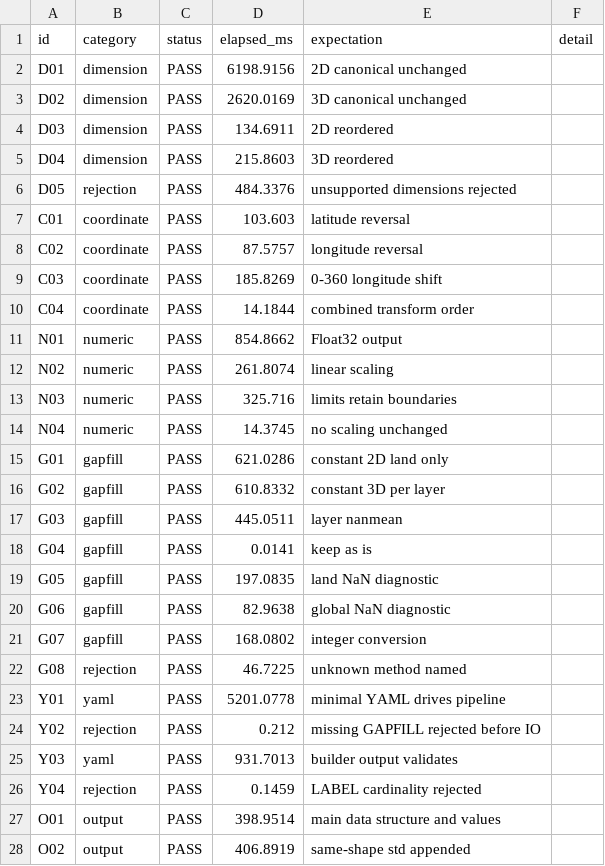
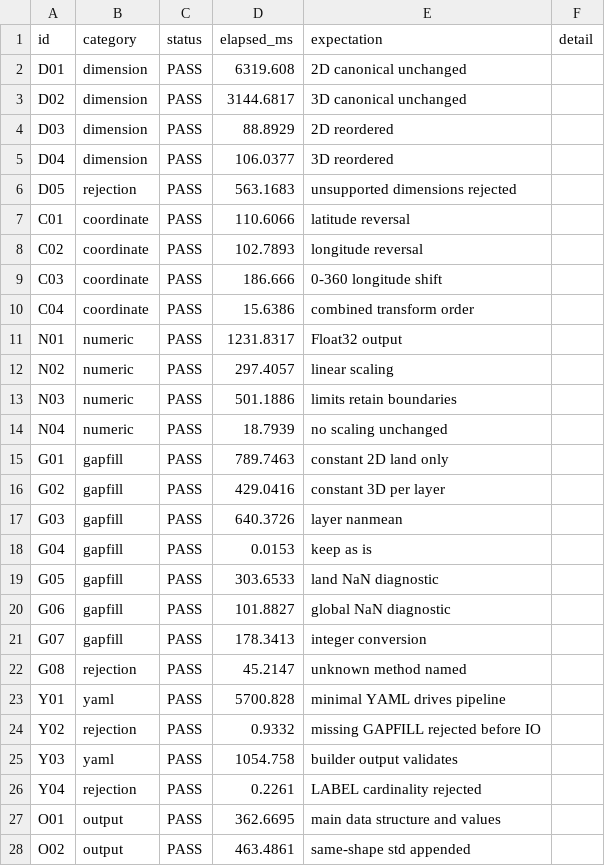
Before and after one commit to jhOo1/GriddingMachine_Reaserach, a CSV file: 论文/experiments/03_01_data/matrix_windows_run2_raw.csv, drawn as a sheet; only a part is shown; the diff covers the shown part only.

```diff
--- a/论文/experiments/03_01_data/matrix_windows_run2_raw.csv
+++ b/论文/experiments/03_01_data/matrix_windows_run2_raw.csv
@@ -1,28 +1,28 @@
 id,category,status,elapsed_ms,expectation,detail
-"D01","dimension","PASS",6198.9156,"2D canonical unchanged",""
-"D02","dimension","PASS",2620.0169,"3D canonical unchanged",""
-"D03","dimension","PASS",134.6911,"2D reordered",""
-"D04","dimension","PASS",215.8603,"3D reordered",""
-"D05","rejection","PASS",484.3376,"unsupported dimensions rejected",""
-"C01","coordinate","PASS",103.603,"latitude reversal",""
-"C02","coordinate","PASS",87.5757,"longitude reversal",""
-"C03","coordinate","PASS",185.8269,"0-360 longitude shift",""
-"C04","coordinate","PASS",14.1844,"combined transform order",""
-"N01","numeric","PASS",854.8662,"Float32 output",""
-"N02","numeric","PASS",261.8074,"linear scaling",""
-"N03","numeric","PASS",325.716,"limits retain boundaries",""
-"N04","numeric","PASS",14.3745,"no scaling unchanged",""
-"G01","gapfill","PASS",621.0286,"constant 2D land only",""
-"G02","gapfill","PASS",610.8332,"constant 3D per layer",""
-"G03","gapfill","PASS",445.0511,"layer nanmean",""
-"G04","gapfill","PASS",0.0141,"keep as is",""
-"G05","gapfill","PASS",197.0835,"land NaN diagnostic",""
-"G06","gapfill","PASS",82.9638,"global NaN diagnostic",""
-"G07","gapfill","PASS",168.0802,"integer conversion",""
-"G08","rejection","PASS",46.7225,"unknown method named",""
-"Y01","yaml","PASS",5201.0778,"minimal YAML drives pipeline",""
-"Y02","rejection","PASS",0.212,"missing GAPFILL rejected before IO",""
-"Y03","yaml","PASS",931.7013,"builder output validates",""
-"Y04","rejection","PASS",0.1459,"LABEL cardinality rejected",""
-"O01","output","PASS",398.9514,"main data structure and values",""
-"O02","output","PASS",406.8919,"same-shape std appended",""
+"D01","dimension","PASS",6319.608,"2D canonical unchanged",""
+"D02","dimension","PASS",3144.6817,"3D canonical unchanged",""
+"D03","dimension","PASS",88.8929,"2D reordered",""
+"D04","dimension","PASS",106.0377,"3D reordered",""
+"D05","rejection","PASS",563.1683,"unsupported dimensions rejected",""
+"C01","coordinate","PASS",110.6066,"latitude reversal",""
+"C02","coordinate","PASS",102.7893,"longitude reversal",""
+"C03","coordinate","PASS",186.666,"0-360 longitude shift",""
+"C04","coordinate","PASS",15.6386,"combined transform order",""
+"N01","numeric","PASS",1231.8317,"Float32 output",""
+"N02","numeric","PASS",297.4057,"linear scaling",""
+"N03","numeric","PASS",501.1886,"limits retain boundaries",""
+"N04","numeric","PASS",18.7939,"no scaling unchanged",""
+"G01","gapfill","PASS",789.7463,"constant 2D land only",""
+"G02","gapfill","PASS",429.0416,"constant 3D per layer",""
+"G03","gapfill","PASS",640.3726,"layer nanmean",""
+"G04","gapfill","PASS",0.0153,"keep as is",""
+"G05","gapfill","PASS",303.6533,"land NaN diagnostic",""
+"G06","gapfill","PASS",101.8827,"global NaN diagnostic",""
+"G07","gapfill","PASS",178.3413,"integer conversion",""
+"G08","rejection","PASS",45.2147,"unknown method named",""
+"Y01","yaml","PASS",5700.828,"minimal YAML drives pipeline",""
+"Y02","rejection","PASS",0.9332,"missing GAPFILL rejected before IO",""
+"Y03","yaml","PASS",1054.758,"builder output validates",""
+"Y04","rejection","PASS",0.2261,"LABEL cardinality rejected",""
+"O01","output","PASS",362.6695,"main data structure and values",""
+"O02","output","PASS",463.4861,"same-shape std appended",""
```
Also changed, not shown: 2 edited cells elsewhere in this file, 论文/experiments/03_01_data/matrix_windows_run1_raw.csv, 论文/experiments/03_01_data/matrix_windows_run3_raw.csv, 9 other files.
